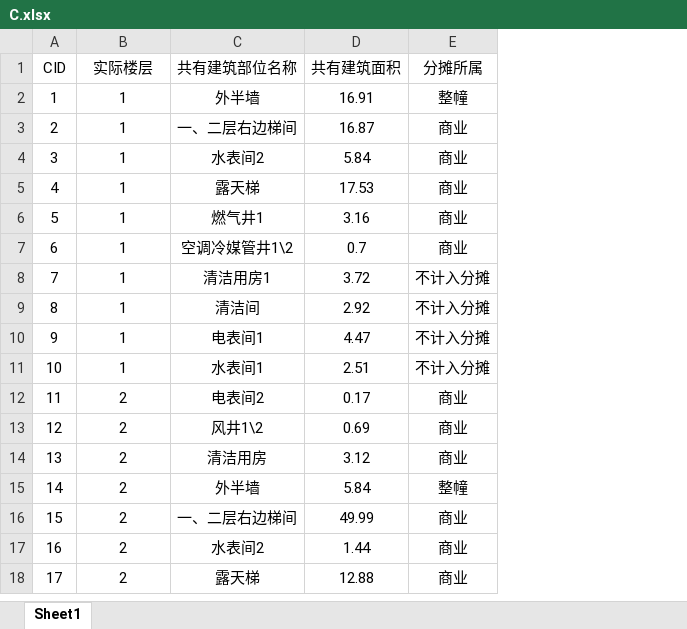
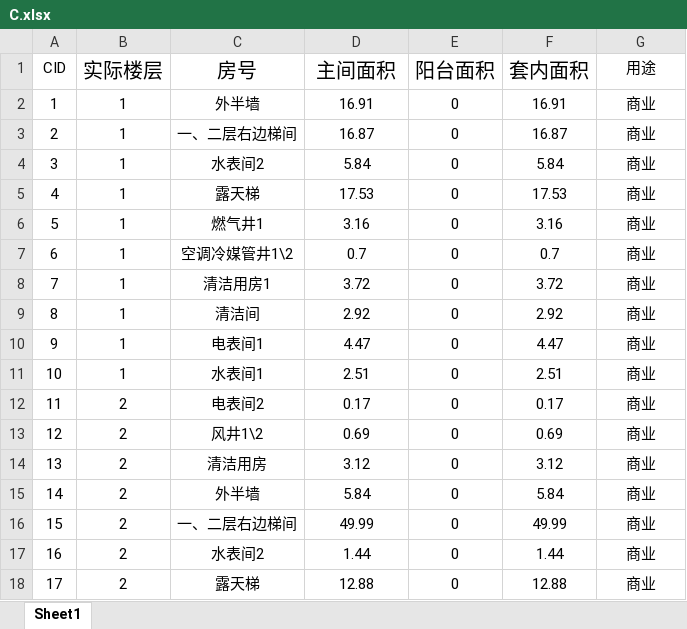
Before and after one commit to lanco911/building_area_calculation_system, an Excel workbook: C.xlsx, sheet Sheet1, drawn as a sheet; values as stored, in another font and other column widths than the file's, no borders; addresses are those after the commit; the diff names each change by its address in the sheet, - before the commit and + after, or states it on an @@ line.

```diff
--- a/C.xlsx (sheet Sheet1)
+++ b/C.xlsx (sheet Sheet1)
+column E (阳台面积), rows 2-18: all 0
+column F (套内面积), rows 2-18: 16.91 | 16.87 | 5.84 | 17.53 | 3.16 | 0.7 | 3.72 | 2.92 | 4.47 | 2.51 | 0.17 | 0.69 | 3.12 | 5.84 | 49.99 | 1.44 | 12.88
@@ B1:D1 text size: larger @@
-C1: 共有建筑部位名称
+C1: 房号
-D1: 共有建筑面积
+D1: 主间面积
-G1: 分摊所属
+G1: 用途
-G2 (用途): 整幢
+G2 (用途): 商业
-G8:G11 (用途): 不计入分摊
+G8:G11 (用途): 商业
-G15 (用途): 整幢
+G15 (用途): 商业
```
Also changed, not shown: H.xlsx, 1 other file.
